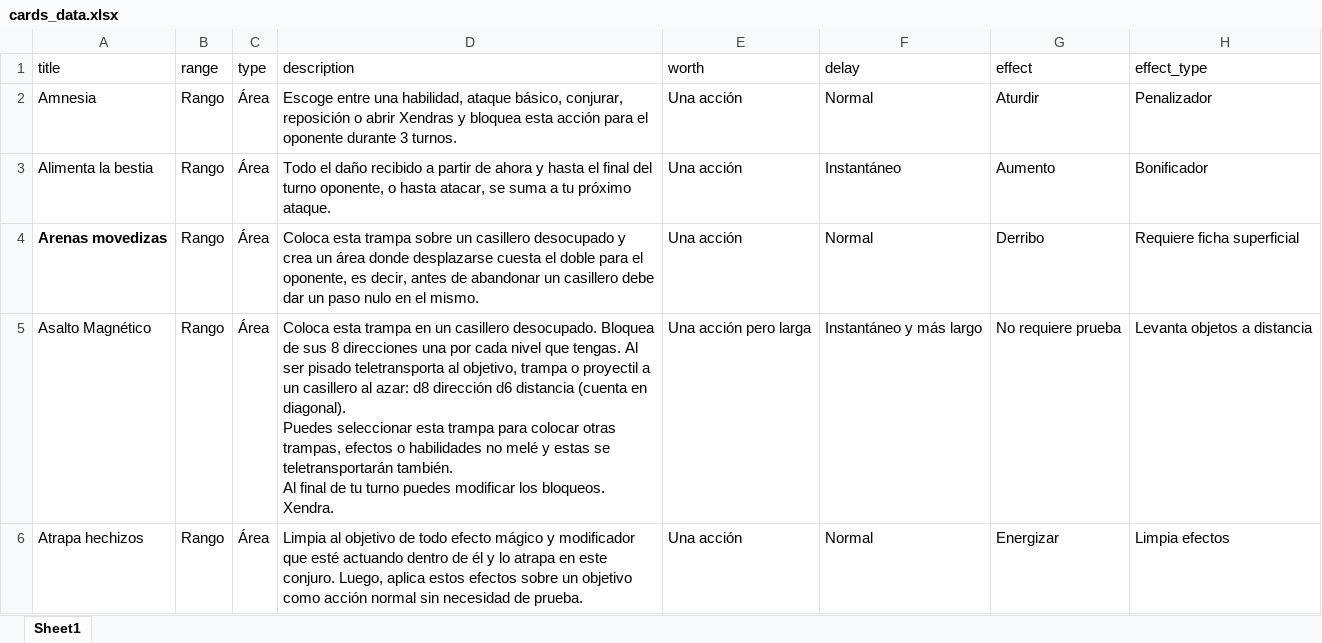
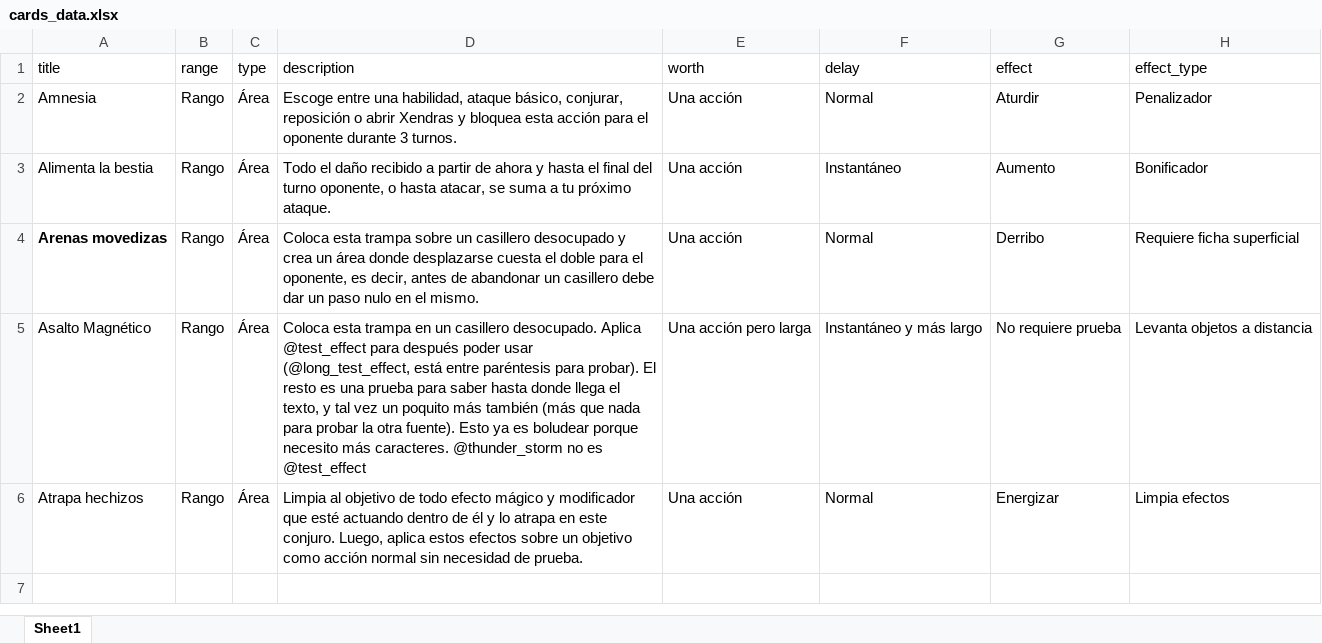
Before and after one commit to P1etrodev/xendra-cards-generator, an Excel workbook: cards_data.xlsx, sheet Sheet1, drawn as a sheet; values as stored, in another font and other column widths than the file's, no borders; ↵ is a line break in a cell; the diff names each change by its address in the sheet, - before the commit and + after, or states it on an @@ line.

```diff
--- a/cards_data.xlsx (sheet Sheet1)
+++ b/cards_data.xlsx (sheet Sheet1)
-D5 (description): …casillero desocupado. Bloquea de sus 8 direcciones una por cada nivel que tengas. Al ser pisado teletransporta al objetivo, trampa o proyectil a un casillero al azar: d8 dirección d6 distancia (cuenta en diagonal). ↵ Puedes seleccionar esta trampa para colocar otras trampas, efectos o habilidades no melé y estas se teletransportarán también. ↵ Al final de tu turno puedes modificar los bloqueos. Xendra.
+D5 (description): …casillero desocupado. Aplica @test_effect para después poder usar (@long_test_effect, está entre paréntesis para probar). El resto es una prueba para saber hasta donde llega el texto, y tal vez un poquito más también (más que nada para probar la otra fuente). Esto ya es boludear porque necesito más caracteres. @thunder_storm no es @test_effect
```
Also changed, not shown: 8 other files.
